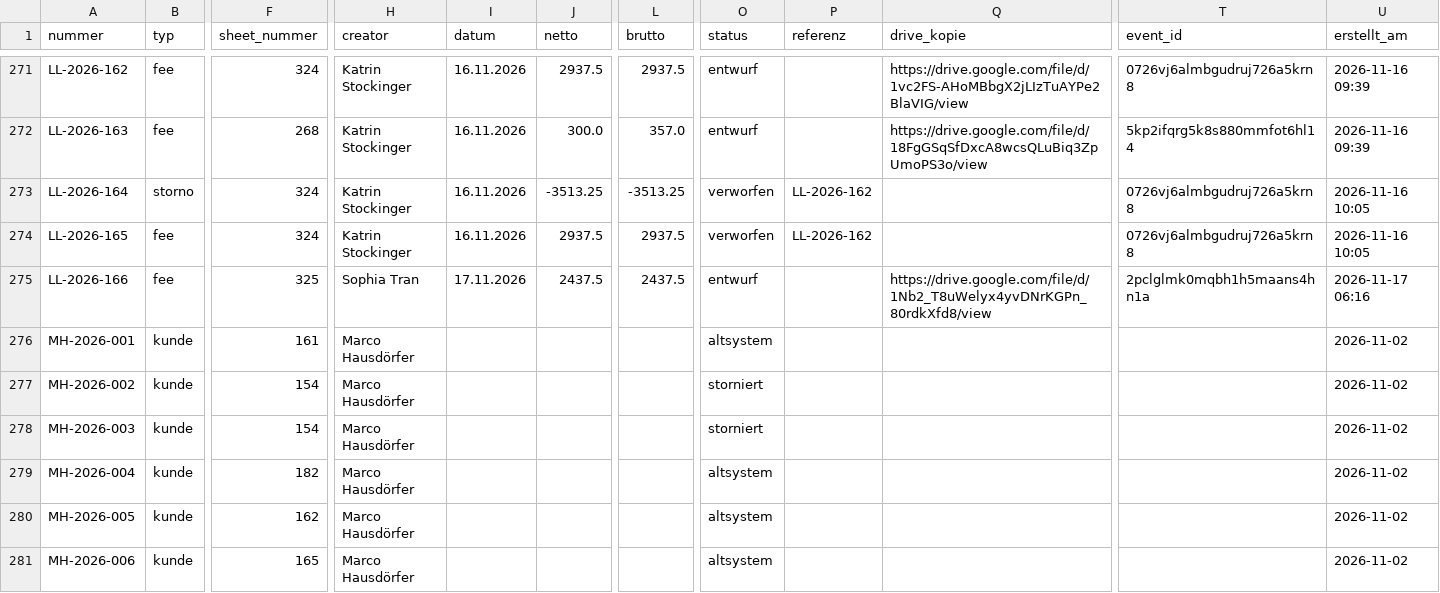
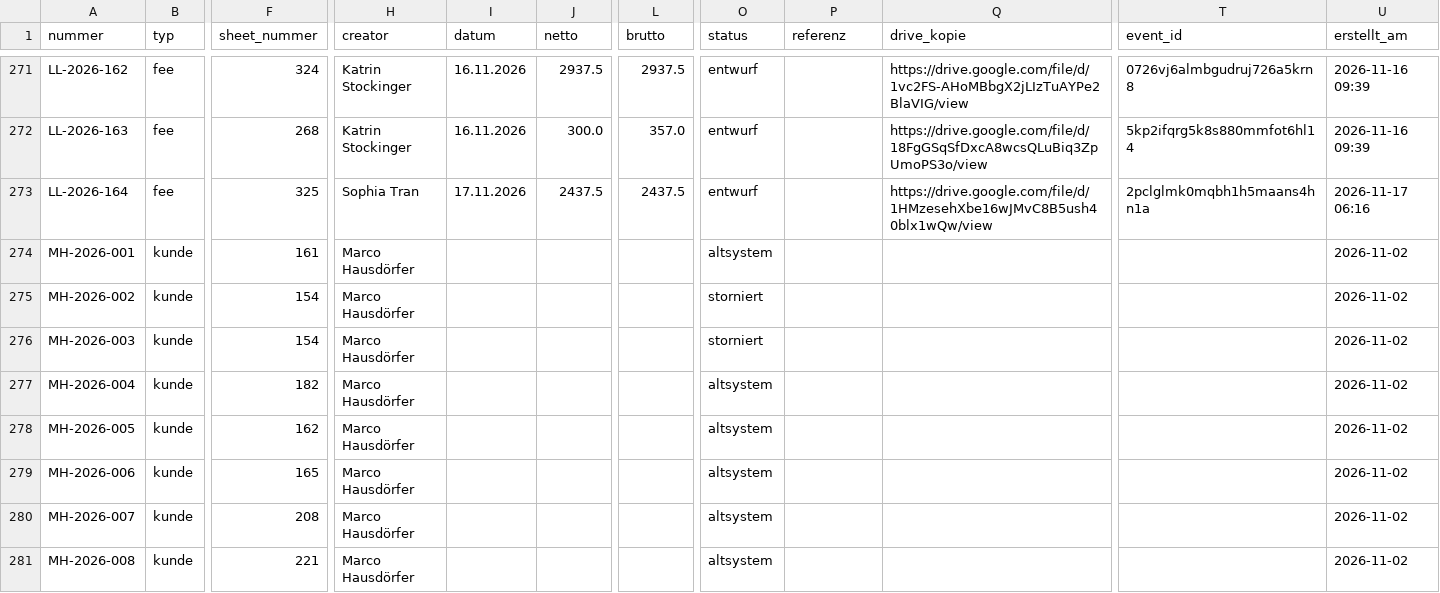
Before and after one commit to joshweber2001ki-maker/LL-Rechnungserstellung, a CSV file: register/rechnungsregister.csv, drawn as a sheet; only a part is shown, gaps mark what is left out; the shorter side is filled out with more unchanged rows; rows hold the shown columns only; the diff covers the shown part only; the diff names each change by its address in the sheet, - before the commit and + after, or states it on an @@ line.

```diff
--- a/register/rechnungsregister.csv
+++ b/register/rechnungsregister.csv
-B273 (typ): storno
+B273 (typ): fee
-F273 (sheet_nummer): 324
+F273 (sheet_nummer): 325
-H273 (creator): Katrin Stockinger
+H273 (creator): Sophia Tran
-I273 (datum): 16.11.2026
+I273 (datum): 17.11.2026
-J273 (netto): -3513.25
+J273 (netto): 2437.5
-L273 (brutto): -3513.25
+L273 (brutto): 2437.5
-O273 (status): verworfen
+O273 (status): entwurf
-P273 (referenz): LL-2026-162
+P273 (referenz): (empty)
-Q273 (drive_kopie): (empty)
+Q273 (drive_kopie): https://drive.google.com/file/d/1HMzesehXbe16wJMvC8B5ush40blx1wQw/view
-T273 (event_id): 0726vj6almbgudruj726a5krn8
+T273 (event_id): 2pclglmk0mqbh1h5maans4hn1a
-U273 (erstellt_am): 2026-11-16 10:05
+U273 (erstellt_am): 2026-11-17 06:16
-row 274: LL-2026-165 | fee | 324 | Katrin Stockinger | 16.11.2026 | 2937.5 | 2937.5 | verworfen | LL-2026-162 |  | 0726vj6almbgudruj726a5krn8 | 2026-11-16 10:05
-row 275: LL-2026-166 | fee | 325 | Sophia Tran | 17.11.2026 | 2437.5 | 2437.5 | entwurf |  | https://drive.google.com/file/d/1Nb2_T8uWelyx4yvDNrKGPn_80rdkXfd8/view | 2pclglmk0mqbh1h5maans4hn1a | 2026-11-17 06:16
```
Also changed, not shown: 1 edited cell elsewhere in this file, 1 other file.
